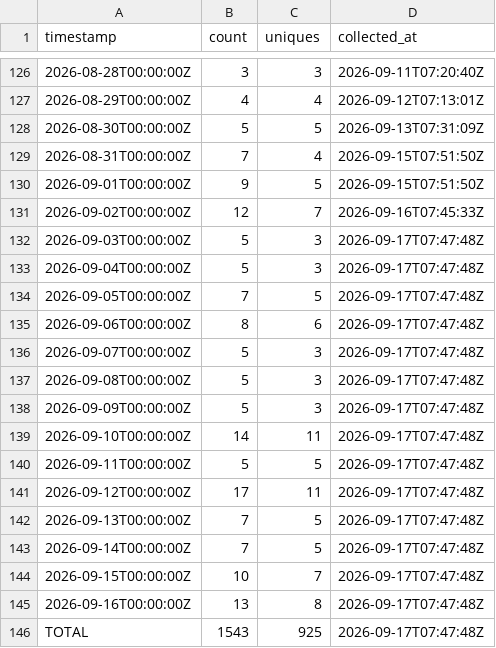
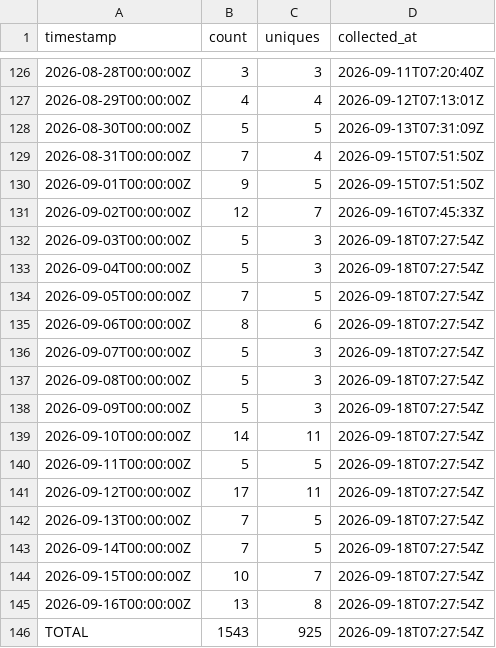
Before and after one commit to J-King-Dottie/pacific-data-hub-agent-mcp, a CSV file: github-traffic/clones.csv, drawn as a sheet; only a part is shown, gaps mark what is left out.

```diff
--- a/github-traffic/clones.csv
+++ b/github-traffic/clones.csv
@@ -131,16 +131,16 @@ timestamp,count,uniques,collected_at
 2026-09-02T00:00:00Z,12,7,2026-09-16T07:45:33Z
-2026-09-03T00:00:00Z,5,3,2026-09-17T07:47:48Z
-2026-09-04T00:00:00Z,5,3,2026-09-17T07:47:48Z
-2026-09-05T00:00:00Z,7,5,2026-09-17T07:47:48Z
-2026-09-06T00:00:00Z,8,6,2026-09-17T07:47:48Z
-2026-09-07T00:00:00Z,5,3,2026-09-17T07:47:48Z
-2026-09-08T00:00:00Z,5,3,2026-09-17T07:47:48Z
-2026-09-09T00:00:00Z,5,3,2026-09-17T07:47:48Z
-2026-09-10T00:00:00Z,14,11,2026-09-17T07:47:48Z
-2026-09-11T00:00:00Z,5,5,2026-09-17T07:47:48Z
-2026-09-12T00:00:00Z,17,11,2026-09-17T07:47:48Z
-2026-09-13T00:00:00Z,7,5,2026-09-17T07:47:48Z
-2026-09-14T00:00:00Z,7,5,2026-09-17T07:47:48Z
-2026-09-15T00:00:00Z,10,7,2026-09-17T07:47:48Z
-2026-09-16T00:00:00Z,13,8,2026-09-17T07:47:48Z
-TOTAL,1543,925,2026-09-17T07:47:48Z
+2026-09-03T00:00:00Z,5,3,2026-09-18T07:27:54Z
+2026-09-04T00:00:00Z,5,3,2026-09-18T07:27:54Z
+2026-09-05T00:00:00Z,7,5,2026-09-18T07:27:54Z
+2026-09-06T00:00:00Z,8,6,2026-09-18T07:27:54Z
+2026-09-07T00:00:00Z,5,3,2026-09-18T07:27:54Z
+2026-09-08T00:00:00Z,5,3,2026-09-18T07:27:54Z
+2026-09-09T00:00:00Z,5,3,2026-09-18T07:27:54Z
+2026-09-10T00:00:00Z,14,11,2026-09-18T07:27:54Z
+2026-09-11T00:00:00Z,5,5,2026-09-18T07:27:54Z
+2026-09-12T00:00:00Z,17,11,2026-09-18T07:27:54Z
+2026-09-13T00:00:00Z,7,5,2026-09-18T07:27:54Z
+2026-09-14T00:00:00Z,7,5,2026-09-18T07:27:54Z
+2026-09-15T00:00:00Z,10,7,2026-09-18T07:27:54Z
+2026-09-16T00:00:00Z,13,8,2026-09-18T07:27:54Z
+TOTAL,1543,925,2026-09-18T07:27:54Z
```
Also changed, not shown: github-traffic/views.csv.
